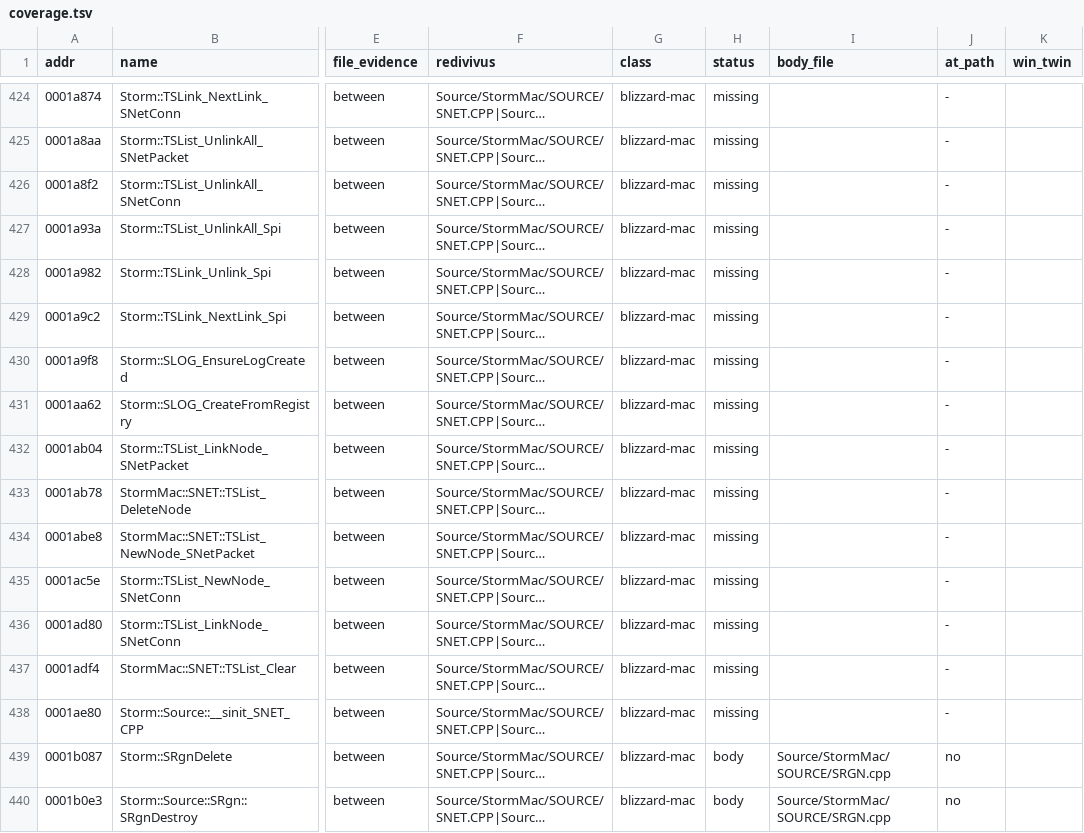
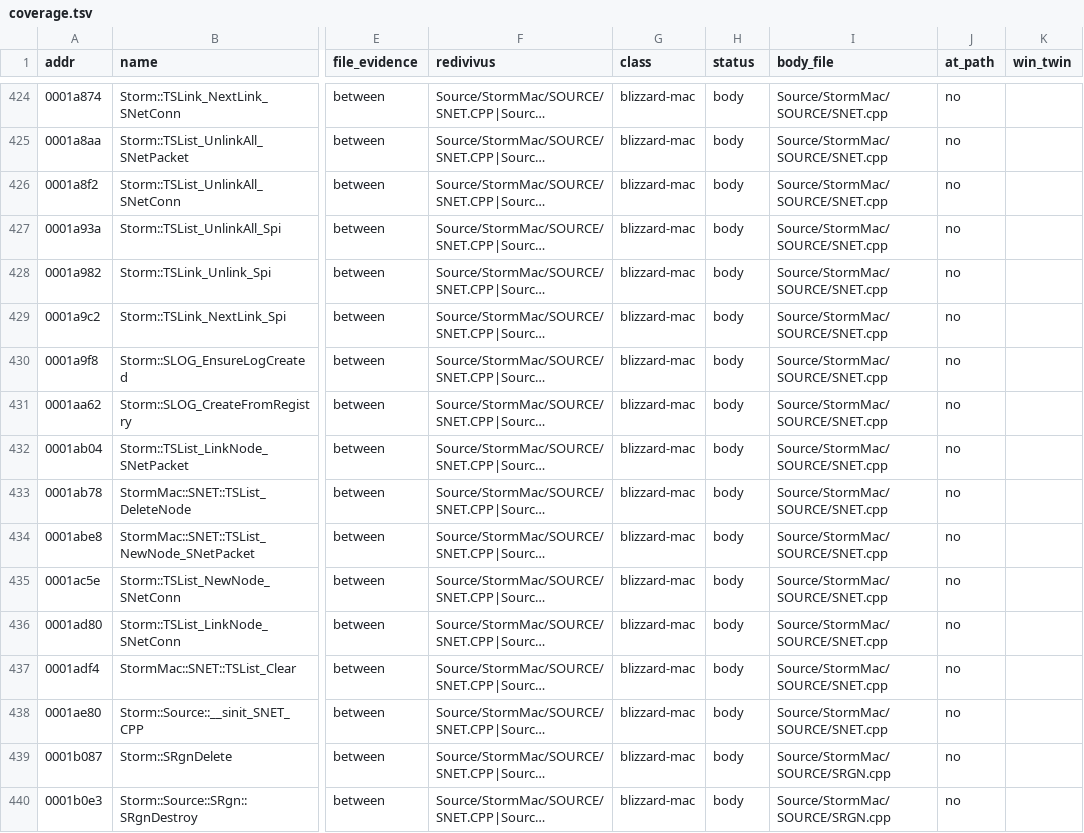
Before and after one commit to jaenster/redivivus, a TSV file: asm_matching/mac/coverage.tsv, drawn as a sheet; only a part is shown, gaps mark what is left out; long unchanged cells end in …; the diff covers the shown part only; the diff names each change by its address in the sheet, - before the commit and + after, or states it on an @@ line.

```diff
--- a/asm_matching/mac/coverage.tsv
+++ b/asm_matching/mac/coverage.tsv
-H424:H438 (status): missing
+H424:H438 (status): body
-I424:I438 (body_file): (empty)
+I424:I438 (body_file): Source/StormMac/SOURCE/SNET.cpp
-J424:J438 (at_path): -
+J424:J438 (at_path): no
```
Also changed, not shown: 81 edited cells elsewhere in this file.
